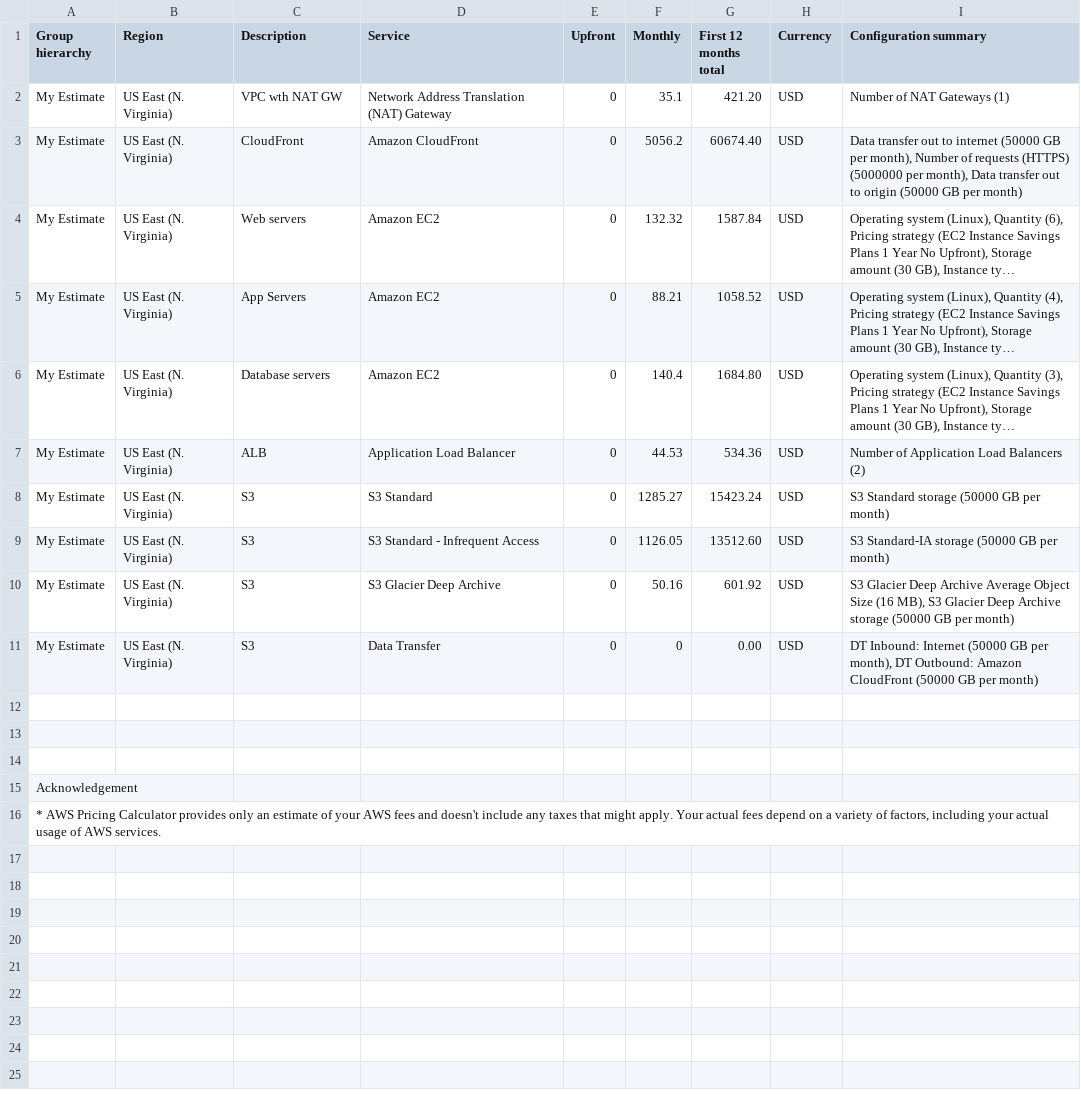
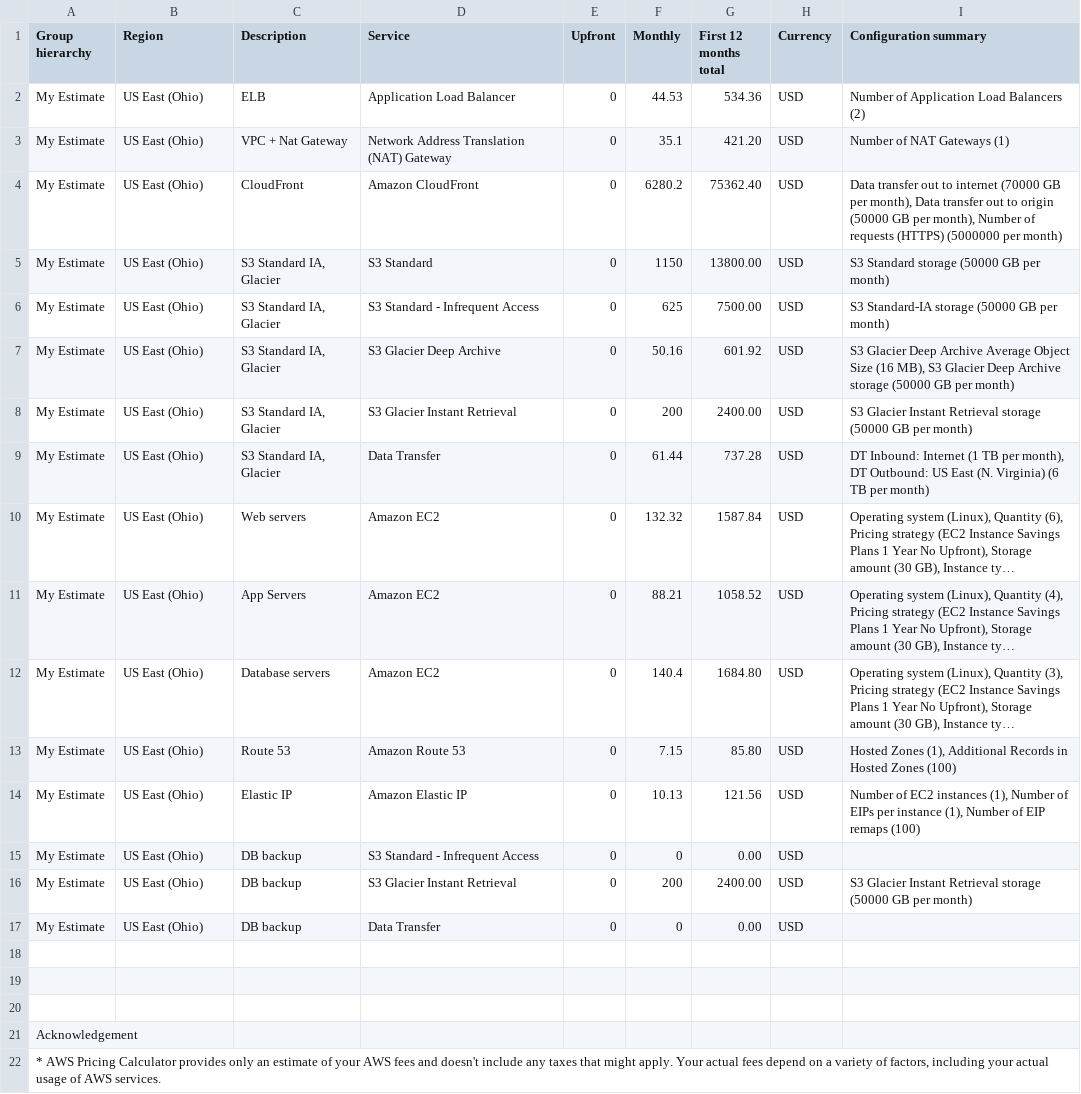
Before and after one commit to rahoolp/UdacityAWSArchitectE2, a CSV file: Initial_Cost_Estimate.csv, drawn as a sheet; long unchanged cells end in …; addresses are those after the commit; the diff names each change by its address in the sheet, - before the commit and + after, or states it on an @@ line.

Commit message:
Added revised estimates

```diff
--- a/Initial_Cost_Estimate.csv
+++ b/Initial_Cost_Estimate.csv
+row 2: My Estimate | US East (Ohio) | ELB | Application Load Balancer | 0 | 44.53 | 534.36 | USD | Number of Application Load Balancers (2)
-B3:B4 (Region): US East (N. Virginia)
+B3:B4 (Region): US East (Ohio)
-C3 (Description): VPC wth NAT GW
+C3 (Description): VPC + Nat Gateway
-F4 (Monthly): 5056.2
+F4 (Monthly): 6280.2
-G4 (First 12 months total): 60674.40
+G4 (First 12 months total): 75362.40
-I4 (Configuration summary): …to internet (50000 GB per month), Number of requests (HTTPS) (5000000 per month), Data transfer out to origin (50000 GB per month)
+I4 (Configuration summary): …to internet (70000 GB per month), Data transfer out to origin (50000 GB per month), Number of requests (HTTPS) (5000000 per month)
+row 5: My Estimate | US East (Ohio) | S3 Standard IA, Glacier | S3 Standard | 0 | 1150 | 13800.00 | USD | S3 Standard storage (50000 GB per month)
+row 6: My Estimate | US East (Ohio) | S3 Standard IA, Glacier | S3 Standard - Infrequent Access | 0 | 625 | 7500.00 | USD | S3 Standard-IA storage (50000 GB per month)
+row 7: My Estimate | US East (Ohio) | S3 Standard IA, Glacier | S3 Glacier Deep Archive | 0 | 50.16 | 601.92 | USD | S3 Glacier Deep Archive Average Object Size (16 MB), S3 Glacier Deep Archive storage (50000 GB per month)
+row 8: My Estimate | US East (Ohio) | S3 Standard IA, Glacier | S3 Glacier Instant Retrieval | 0 | 200 | 2400.00 | USD | S3 Glacier Instant Retrieval storage (50000 GB per month)
+row 9: My Estimate | US East (Ohio) | S3 Standard IA, Glacier | Data Transfer | 0 | 61.44 | 737.28 | USD | DT Inbound: Internet (1 TB per month), DT Outbound: US East (N. Virginia) (6 TB per month)
-B10:B17 (Region): US East (N. Virginia)
+B10:B17 (Region): US East (Ohio)
-C13 (Description): ALB
+C13 (Description): Route 53
-D13 (Service): Application Load Balancer
+D13 (Service): Amazon Route 53
-F13 (Monthly): 44.53
+F13 (Monthly): 7.15
-G13 (First 12 months total): 534.36
+G13 (First 12 months total): 85.80
-I13 (Configuration summary): Number of Application Load Balancers (2)
+I13 (Configuration summary): Hosted Zones (1), Additional Records in Hosted Zones (100)
-C14 (Description): S3
+C14 (Description): Elastic IP
-D14 (Service): S3 Standard
+D14 (Service): Amazon Elastic IP
-F14 (Monthly): 1285.27
+F14 (Monthly): 10.13
-G14 (First 12 months total): 15423.24
+G14 (First 12 months total): 121.56
-I14 (Configuration summary): S3 Standard storage (50000 GB per month)
+I14 (Configuration summary): Number of EC2 instances (1), Number of EIPs per instance (1), Number of EIP remaps (100)
-C15:C17 (Description): S3
+C15:C17 (Description): DB backup
-F15 (Monthly): 1126.05
+F15 (Monthly): 0
-G15 (First 12 months total): 13512.60
+G15 (First 12 months total): 0.00
-I15 (Configuration summary): S3 Standard-IA storage (50000 GB per month)
+I15 (Configuration summary): (empty)
-D16 (Service): S3 Glacier Deep Archive
+D16 (Service): S3 Glacier Instant Retrieval
-F16 (Monthly): 50.16
+F16 (Monthly): 200
-G16 (First 12 months total): 601.92
+G16 (First 12 months total): 2400.00
-I16 (Configuration summary): S3 Glacier Deep Archive Average Object Size (16 MB), S3 Glacier Deep Archive storage (50000…
+I16 (Configuration summary): S3 Glacier Instant Retrieval storage (50000…
-I17 (Configuration summary): DT Inbound: Internet (50000 GB per month), DT Outbound: Amazon CloudFront (50000 GB per month)
+I17 (Configuration summary): (empty)
```
Also changed, not shown: 2 other files.
